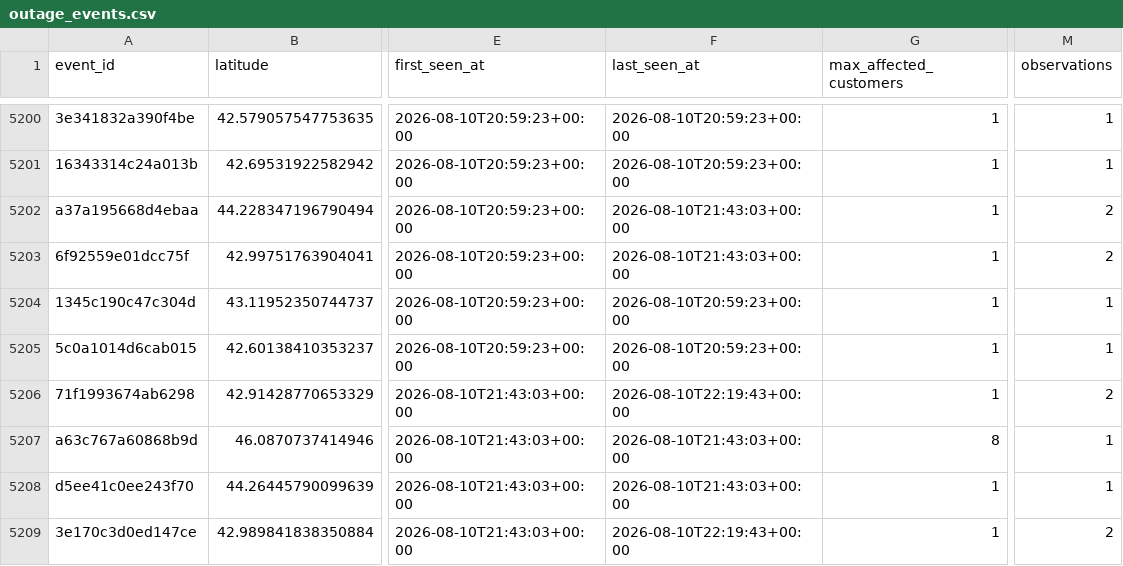
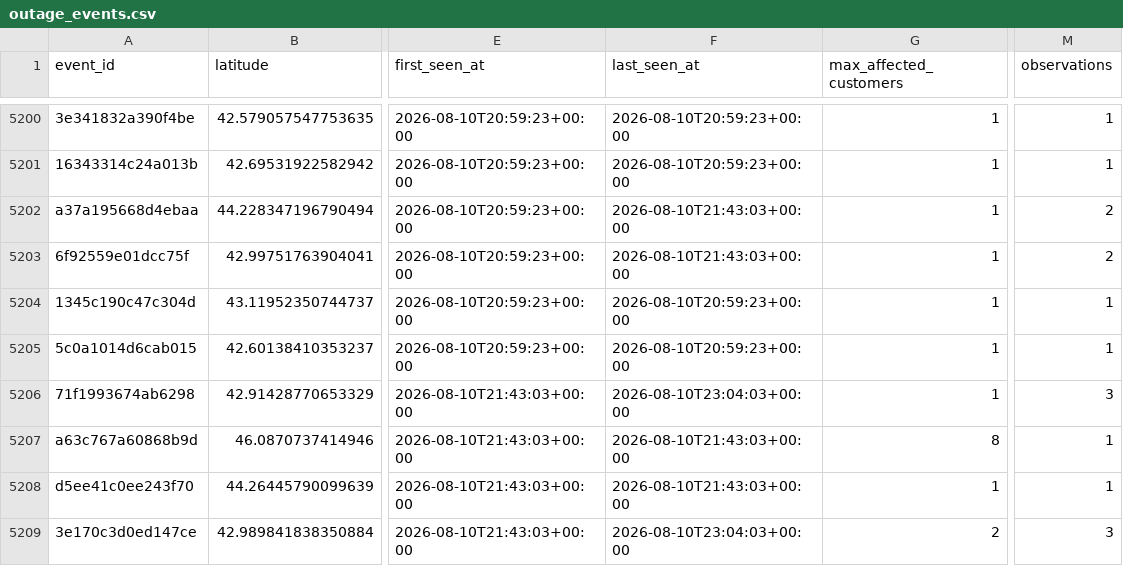
Before and after one commit to tmoody1973/mke-power-outage-tracker, a CSV file: data/outage_events.csv, drawn as a sheet; only a part is shown, gaps mark what is left out; the diff covers the shown part only; the diff names each change by its address in the sheet, - before the commit and + after, or states it on an @@ line.

```diff
--- a/data/outage_events.csv
+++ b/data/outage_events.csv
-F5206 (last_seen_at): 2026-08-10T22:19:43+00:00
+F5206 (last_seen_at): 2026-08-10T23:04:03+00:00
-M5206 (observations): 2
+M5206 (observations): 3
-F5209 (last_seen_at): 2026-08-10T22:19:43+00:00
+F5209 (last_seen_at): 2026-08-10T23:04:03+00:00
-G5209 (max_affected_customers): 1
+G5209 (max_affected_customers): 2
-M5209 (observations): 2
+M5209 (observations): 3
```
Also changed, not shown: 16 edited cells elsewhere in this file, data/by_zip.csv, 4 other files.
